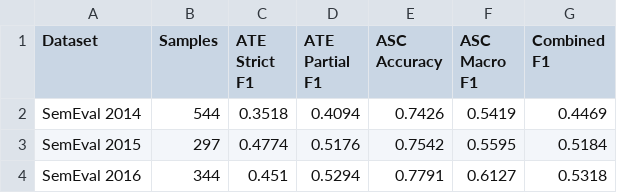
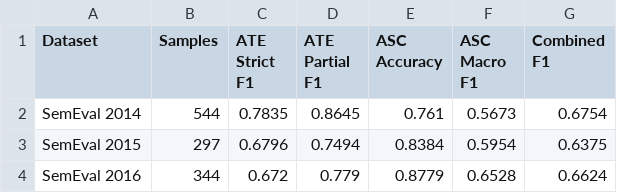
Before and after one commit to karthik-0306/SOTA-ModernBERT-RGAT-Joint-Aspect-Sentiment-Extraction-for-Food-Tech-Reviews, a CSV file: outputs/results/evaluation_summary.csv, drawn as a sheet.

Commit message:
Phase 7: Documentation, training quality fixes, and 3-model inference
Major changes:
- Professional README.md with architecture diagram, results, SOTA comparison
- docs/architecture.md with Mermaid diagrams and component details
- docs/results_report.md with full metrics and SOTA benchmarking
- LICENSE (MIT), src/__init__.py

Training quality fixes (Round 2):
- Replaced FocalLoss with standard CrossEntropyLoss for ASC (loss.py)
- Added multi-aspect BIO labeling to prevent conflicting ATE targets (dataset.py)
- Increased head dropout to 0.4, patience to 5 (config.yaml, model.py, trainer.py)

Inference notebook (06):
- Loads all 3 models (2014, 2015, 2016) for side-by-side comparison
- Agreement analysis across models
- CPU inference for demo (avoids GPU memory pressure)

Updated evaluation results and training histories.

```diff
--- a/outputs/results/evaluation_summary.csv
+++ b/outputs/results/evaluation_summary.csv
@@ -1,4 +1,4 @@
 Dataset,Samples,ATE Strict F1,ATE Partial F1,ASC Accuracy,ASC Macro F1,Combined F1
-SemEval 2014,544,0.3518,0.4094,0.7426,0.5419,0.4469
-SemEval 2015,297,0.4774,0.5176,0.7542,0.5595,0.5184
-SemEval 2016,344,0.451,0.5294,0.7791,0.6127,0.5318
+SemEval 2014,544,0.7835,0.8645,0.761,0.5673,0.6754
+SemEval 2015,297,0.6796,0.7494,0.8384,0.5954,0.6375
+SemEval 2016,344,0.672,0.779,0.8779,0.6528,0.6624
```
Also changed, not shown: 21 other files.
